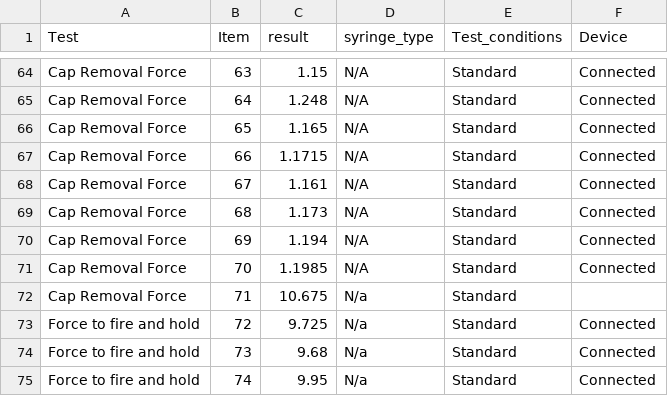
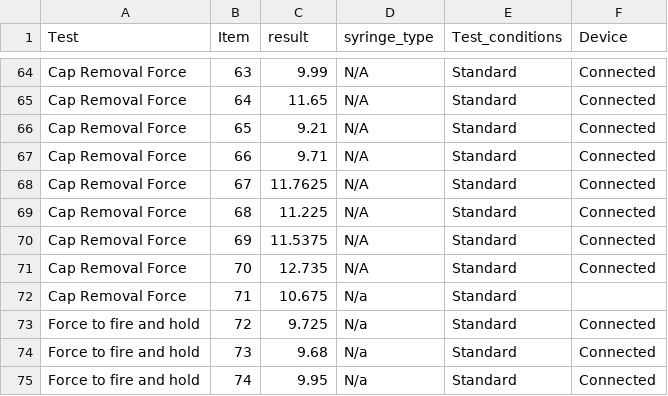
Before and after one commit to robjordan81/plotly_test, a CSV file: SSAJ_all_results_csv.csv, drawn as a sheet; only a part is shown, gaps mark what is left out; the diff covers the shown part only; the diff names each change by its address in the sheet, - before the commit and + after, or states it on an @@ line.

```diff
--- a/SSAJ_all_results_csv.csv
+++ b/SSAJ_all_results_csv.csv
-C64 (result): 1.15
+C64 (result): 9.99
-C65 (result): 1.248
+C65 (result): 11.65
-C66 (result): 1.165
+C66 (result): 9.21
-C67 (result): 1.1715
+C67 (result): 9.71
-C68 (result): 1.161
+C68 (result): 11.7625
-C69 (result): 1.173
+C69 (result): 11.225
-C70 (result): 1.194
+C70 (result): 11.5375
-C71 (result): 1.1985
+C71 (result): 12.735
```
Also changed, not shown: 27 edited cells elsewhere in this file.
